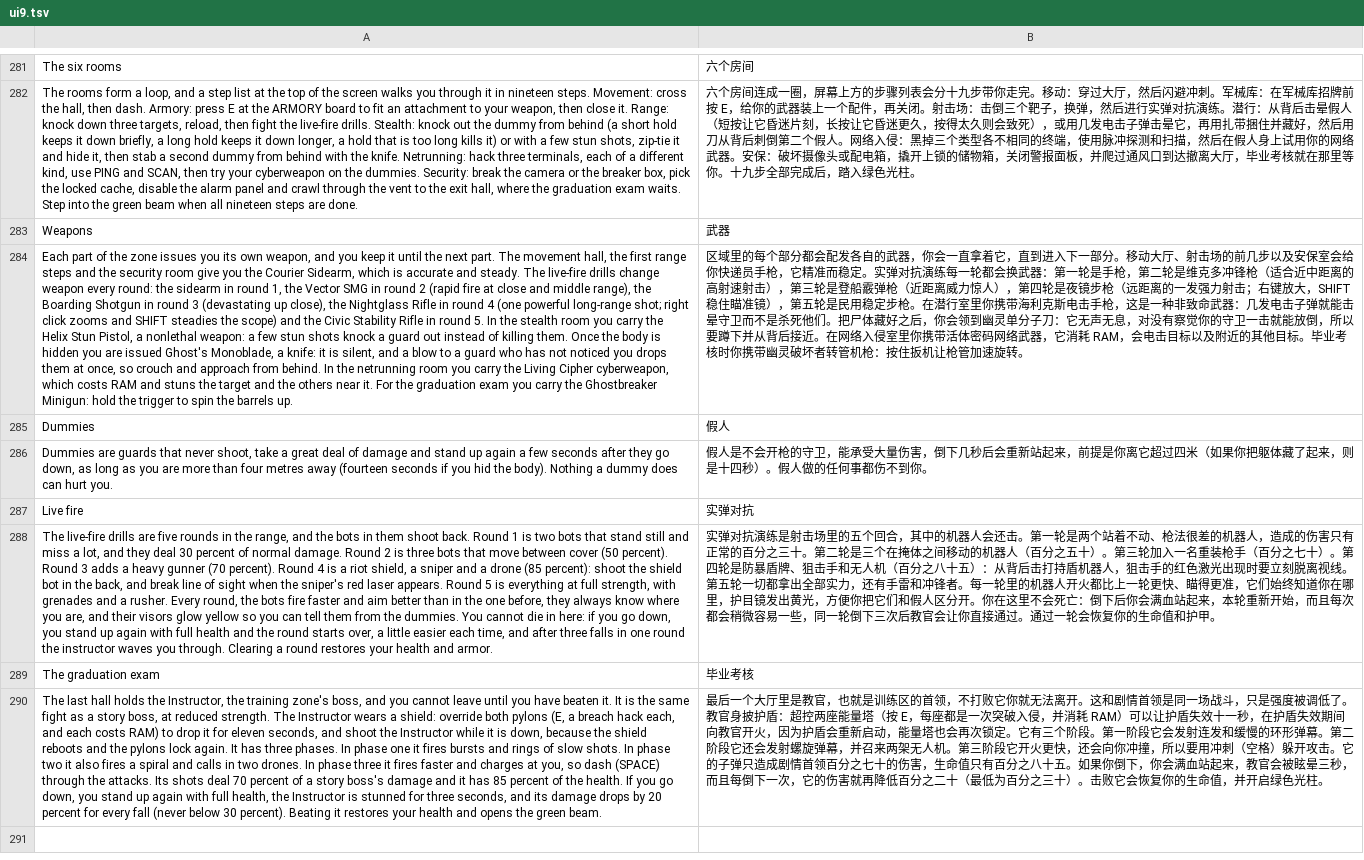
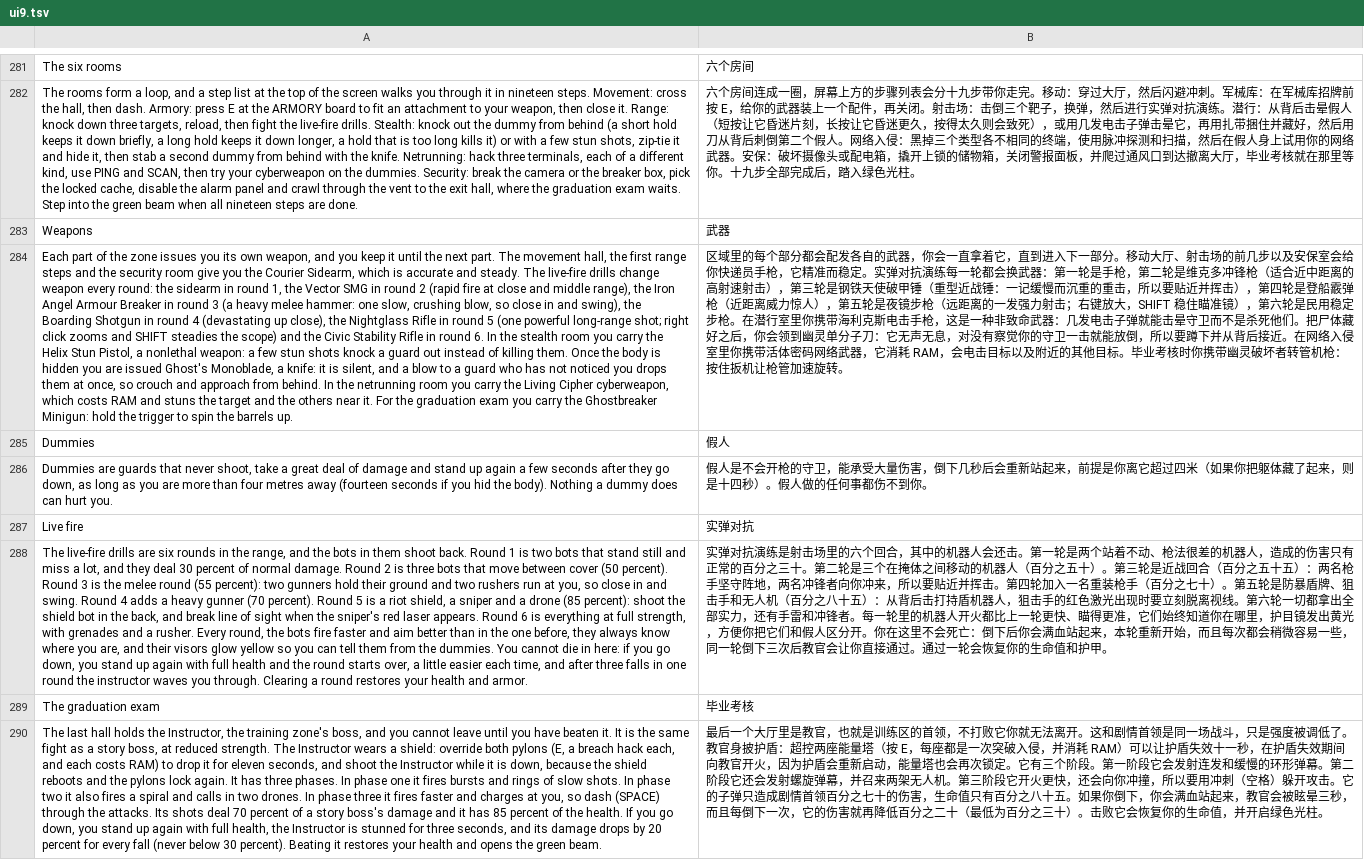
Before and after one commit to winsontian254-dotcom/NEON_VIENS, a TSV file: i18n/zh/ui9.tsv, drawn as a sheet; only a part is shown, gaps mark what is left out; the diff names each change by its address in the sheet, - before the commit and + after, or states it on an @@ line.

```diff
--- a/i18n/zh/ui9.tsv
+++ b/i18n/zh/ui9.tsv
-A284: …range), the Boarding Shotgun in round 3 (devastating up close), the Nightglass Rifle in round 4 (one powerful long-range shot; right click zooms and SHIFT steadies the scope) and the Civic Stability Rifle in round 5. In the…
+A284: …range), the Iron Angel Armour Breaker in round 3 (a heavy melee hammer: one slow, crushing blow, so close in and swing), the Boarding Shotgun in round 4 (devastating up close), the Nightglass Rifle in round 5 (one powerful long-range shot; right click zooms and SHIFT steadies the scope) and the Civic Stability Rifle in round 6. In the…
-B284: …第三轮是登船霰弹枪（近距离威力惊人），第四轮是夜镜步枪（远距离的一发强力射击；右键放大，SHIFT 稳住瞄准镜），第五轮是民用…
+B284: …第三轮是钢铁天使破甲锤（重型近战锤：一记缓慢而沉重的重击，所以要贴近并挥击），第四轮是登船霰弹枪（近距离威力惊人），第五轮是夜镜步枪（远距离的一发强力射击；右键放大，SHIFT 稳住瞄准镜），第六轮是民用…
-A288: …drills are five rounds in the range, and the bots in them shoot back. Round 1 is two bots that stand still and miss a lot, and they deal 30 percent of normal damage. Round 2 is three bots that move between cover (50 percent). Round 3 adds a heavy gunner (70 percent). Round 4 is a riot shield, a sniper and a drone (85 percent): shoot the shield bot in the back, and break line of sight when the sniper's red laser appears. Round 5 is everything…
+A288: …drills are six rounds in the range, and the bots in them shoot back. Round 1 is two bots that stand still and miss a lot, and they deal 30 percent of normal damage. Round 2 is three bots that move between cover (50 percent). Round 3 is the melee round (55 percent): two gunners hold their ground and two rushers run at you, so close in and swing. Round 4 adds a heavy gunner (70 percent). Round 5 is a riot shield, a sniper and a drone (85 percent): shoot the shield bot in the back, and break line of sight when the sniper's red laser appears. Round 6 is everything…
-B288: …击场里的五个回合，其中的机器人会还击。第一轮是两个站着不动、枪法很差的机器人，造成的伤害只有正常的百分之三十。第二轮是三个在掩体之间移动的机器人（百分之五十）。第三轮加入一名重装枪手（百分之七十）。第四轮是防暴盾牌、狙击手和无人机（百分之八十五）：从背后击打持盾机器人，狙击手的红色激光出现时要立刻脱离视线。第五轮一切都…
+B288: …击场里的六个回合，其中的机器人会还击。第一轮是两个站着不动、枪法很差的机器人，造成的伤害只有正常的百分之三十。第二轮是三个在掩体之间移动的机器人（百分之五十）。第三轮是近战回合（百分之五十五）：两名枪手坚守阵地，两名冲锋者向你冲来，所以要贴近并挥击。第四轮加入一名重装枪手（百分之七十）。第五轮是防暴盾牌、狙击手和无人机（百分之八十五）：从背后击打持盾机器人，狙击手的红色激光出现时要立刻脱离视线。第六轮一切都…
```
Also changed, not shown: i18n/zh/ui22.tsv, 8 other files.
